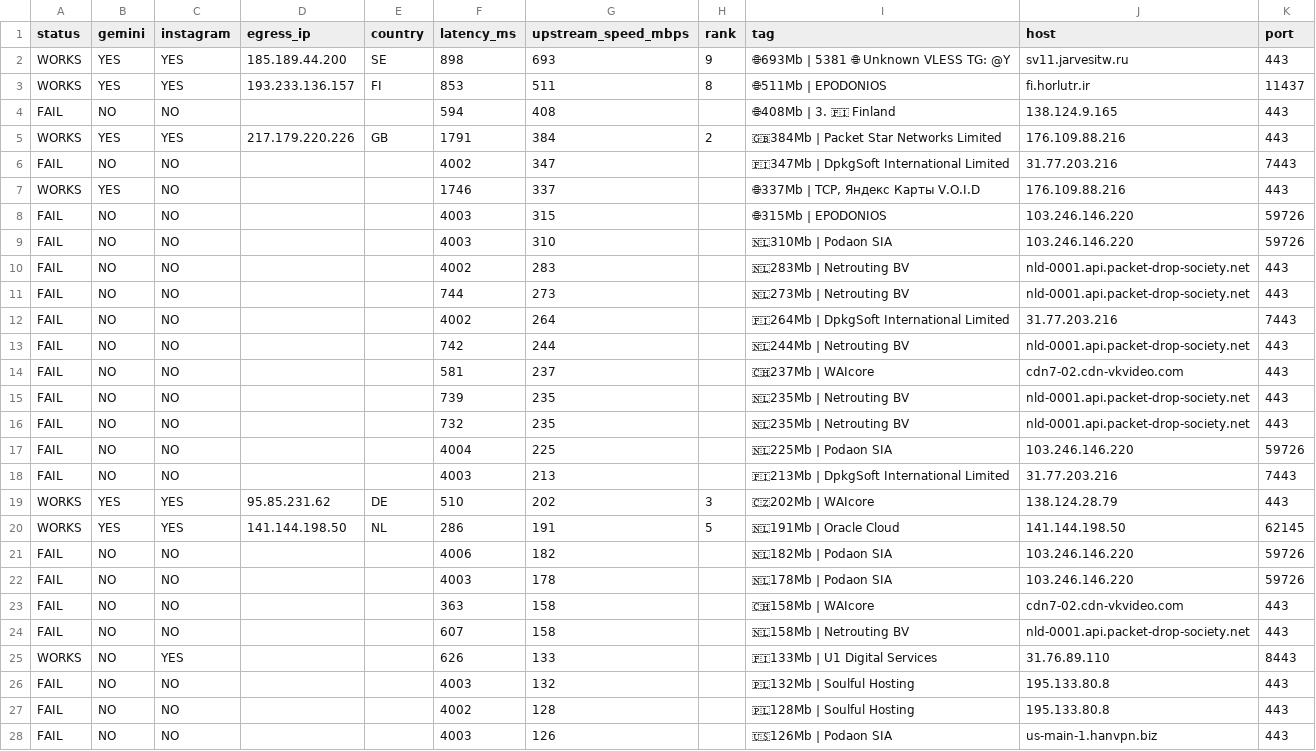
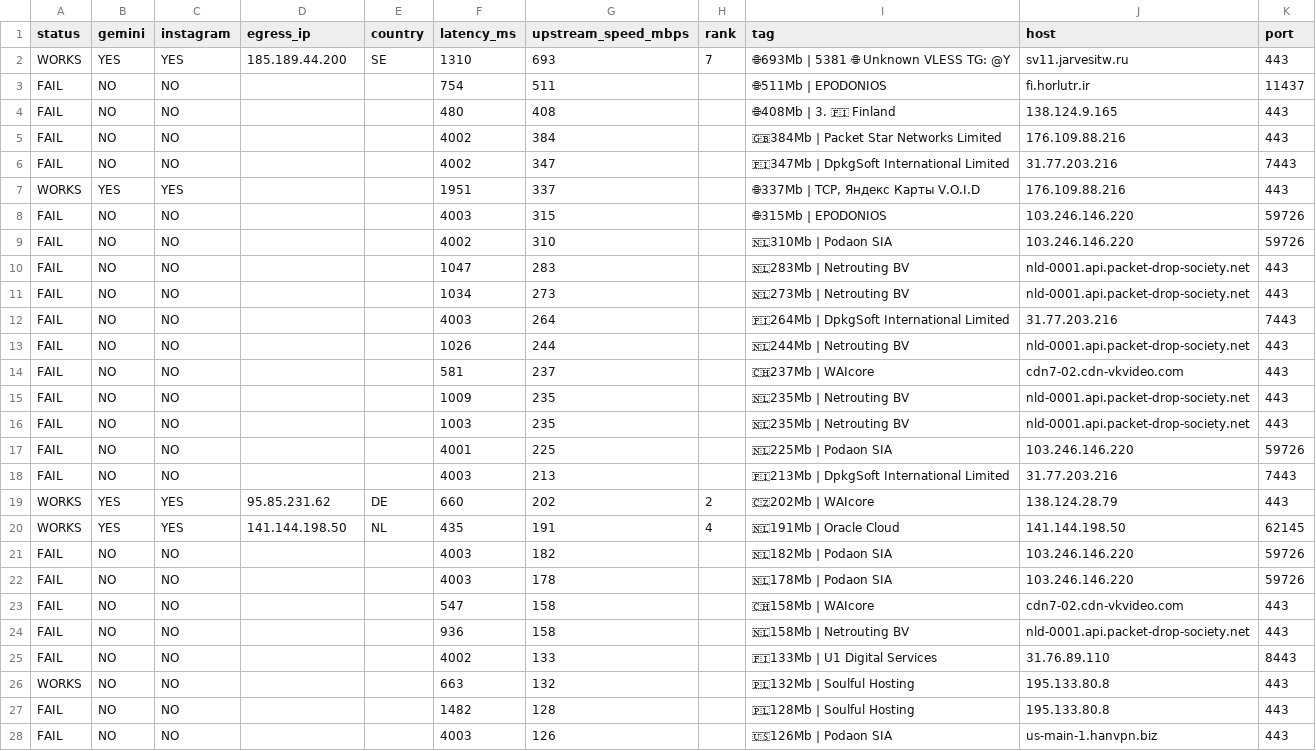
Before and after one commit to StarLordKarma/v2rayn-auto-subscription, a TSV file: report.tsv, drawn as a sheet; only a part is shown; the diff covers the shown part only.

```diff
--- a/report.tsv
+++ b/report.tsv
@@ -1,28 +1,28 @@
 status	gemini	instagram	egress_ip	country	latency_ms	upstream_speed_mbps	rank	tag	host	port
-WORKS	YES	YES	185.189.44.200	SE	898	693	9	🌐693Mb | 5381  🌐 Unknown  VLESS  TG: @Y	sv11.jarvesitw.ru	443
-WORKS	YES	YES	193.233.136.157	FI	853	511	8	🌐511Mb | EPODONIOS	fi.horlutr.ir	11437
-FAIL	NO	NO			594	408		🌐408Mb | 3. 🇫🇮 Finland	138.124.9.165	443
-WORKS	YES	YES	217.179.220.226	GB	1791	384	2	🇬🇧384Mb | Packet Star Networks Limited	176.109.88.216	443
+WORKS	YES	YES	185.189.44.200	SE	1310	693	7	🌐693Mb | 5381  🌐 Unknown  VLESS  TG: @Y	sv11.jarvesitw.ru	443
+FAIL	NO	NO			754	511		🌐511Mb | EPODONIOS	fi.horlutr.ir	11437
+FAIL	NO	NO			480	408		🌐408Mb | 3. 🇫🇮 Finland	138.124.9.165	443
+FAIL	NO	NO			4002	384		🇬🇧384Mb | Packet Star Networks Limited	176.109.88.216	443
 FAIL	NO	NO			4002	347		🇫🇮347Mb | DpkgSoft International Limited	31.77.203.216	7443
-WORKS	YES	NO			1746	337		🌐337Mb | TCP, Яндекс Карты V.O.I.D	176.109.88.216	443
+WORKS	YES	YES			1951	337		🌐337Mb | TCP, Яндекс Карты V.O.I.D	176.109.88.216	443
 FAIL	NO	NO			4003	315		🌐315Mb | EPODONIOS	103.246.146.220	59726
-FAIL	NO	NO			4003	310		🇳🇱310Mb | Podaon SIA	103.246.146.220	59726
-FAIL	NO	NO			4002	283		🇳🇱283Mb | Netrouting BV	nld-0001.api.packet-drop-society.net	443
-FAIL	NO	NO			744	273		🇳🇱273Mb | Netrouting BV	nld-0001.api.packet-drop-society.net	443
-FAIL	NO	NO			4002	264		🇫🇮264Mb | DpkgSoft International Limited	31.77.203.216	7443
-FAIL	NO	NO			742	244		🇳🇱244Mb | Netrouting BV	nld-0001.api.packet-drop-society.net	443
+FAIL	NO	NO			4002	310		🇳🇱310Mb | Podaon SIA	103.246.146.220	59726
+FAIL	NO	NO			1047	283		🇳🇱283Mb | Netrouting BV	nld-0001.api.packet-drop-society.net	443
+FAIL	NO	NO			1034	273		🇳🇱273Mb | Netrouting BV	nld-0001.api.packet-drop-society.net	443
+FAIL	NO	NO			4003	264		🇫🇮264Mb | DpkgSoft International Limited	31.77.203.216	7443
+FAIL	NO	NO			1026	244		🇳🇱244Mb | Netrouting BV	nld-0001.api.packet-drop-society.net	443
 FAIL	NO	NO			581	237		🇨🇭237Mb | WAIcore	cdn7-02.cdn-vkvideo.com	443
-FAIL	NO	NO			739	235		🇳🇱235Mb | Netrouting BV	nld-0001.api.packet-drop-society.net	443
-FAIL	NO	NO			732	235		🇳🇱235Mb | Netrouting BV	nld-0001.api.packet-drop-society.net	443
-FAIL	NO	NO			4004	225		🇳🇱225Mb | Podaon SIA	103.246.146.220	59726
+FAIL	NO	NO			1009	235		🇳🇱235Mb | Netrouting BV	nld-0001.api.packet-drop-society.net	443
+FAIL	NO	NO			1003	235		🇳🇱235Mb | Netrouting BV	nld-0001.api.packet-drop-society.net	443
+FAIL	NO	NO			4001	225		🇳🇱225Mb | Podaon SIA	103.246.146.220	59726
 FAIL	NO	NO			4003	213		🇫🇮213Mb | DpkgSoft International Limited	31.77.203.216	7443
-WORKS	YES	YES	95.85.231.62	DE	510	202	3	🇨🇿202Mb | WAIcore	138.124.28.79	443
-WORKS	YES	YES	141.144.198.50	NL	286	191	5	🇳🇱191Mb | Oracle Cloud	141.144.198.50	62145
-FAIL	NO	NO			4006	182		🇳🇱182Mb | Podaon SIA	103.246.146.220	59726
+WORKS	YES	YES	95.85.231.62	DE	660	202	2	🇨🇿202Mb | WAIcore	138.124.28.79	443
+WORKS	YES	YES	141.144.198.50	NL	435	191	4	🇳🇱191Mb | Oracle Cloud	141.144.198.50	62145
+FAIL	NO	NO			4003	182		🇳🇱182Mb | Podaon SIA	103.246.146.220	59726
 FAIL	NO	NO			4003	178		🇳🇱178Mb | Podaon SIA	103.246.146.220	59726
-FAIL	NO	NO			363	158		🇨🇭158Mb | WAIcore	cdn7-02.cdn-vkvideo.com	443
-FAIL	NO	NO			607	158		🇳🇱158Mb | Netrouting BV	nld-0001.api.packet-drop-society.net	443
-WORKS	NO	YES			626	133		🇫🇮133Mb | U1 Digital Services	31.76.89.110	8443
-FAIL	NO	NO			4003	132		🇵🇱132Mb | Soulful Hosting	195.133.80.8	443
-FAIL	NO	NO			4002	128		🇵🇱128Mb | Soulful Hosting	195.133.80.8	443
+FAIL	NO	NO			547	158		🇨🇭158Mb | WAIcore	cdn7-02.cdn-vkvideo.com	443
+FAIL	NO	NO			936	158		🇳🇱158Mb | Netrouting BV	nld-0001.api.packet-drop-society.net	443
+FAIL	NO	NO			4002	133		🇫🇮133Mb | U1 Digital Services	31.76.89.110	8443
+WORKS	NO	NO			663	132		🇵🇱132Mb | Soulful Hosting	195.133.80.8	443
+FAIL	NO	NO			1482	128		🇵🇱128Mb | Soulful Hosting	195.133.80.8	443
 FAIL	NO	NO			4003	126		🇺🇸126Mb | Podaon SIA	us-main-1.hanvpn.biz	443
```
Also changed, not shown: 2 added rows, 2 removed rows and 59 edited cells elsewhere in this file, 2 other files.
